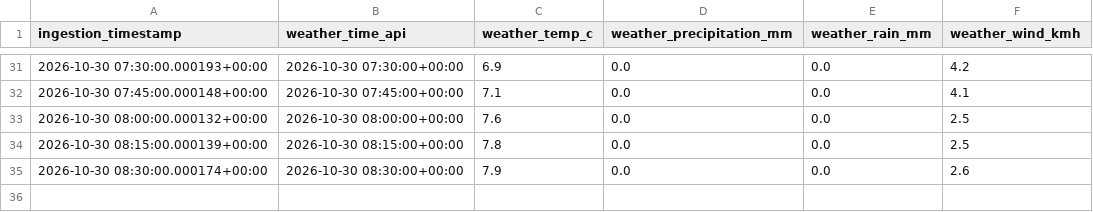
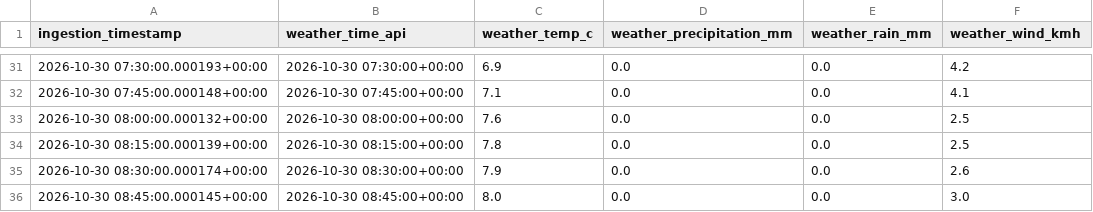
Before and after one commit to quen9669/Lyonflow-data, a CSV file: data/bronze/weather/2026-10-30.csv, drawn as a sheet; only a part is shown, gaps mark what is left out; the diff names each change by its address in the sheet, - before the commit and + after, or states it on an @@ line.

```diff
--- a/data/bronze/weather/2026-10-30.csv
+++ b/data/bronze/weather/2026-10-30.csv
+row 36: 2026-10-30 08:45:00.000145+00:00 | 2026-10-30 08:45:00+00:00 | 8.0 | 0.0 | 0.0 | 3.0
```
Also changed, not shown: data/bronze/park_and_ride/2026-10-30.csv, data/bronze/parking/2026-10-30.csv, 7 other files.
